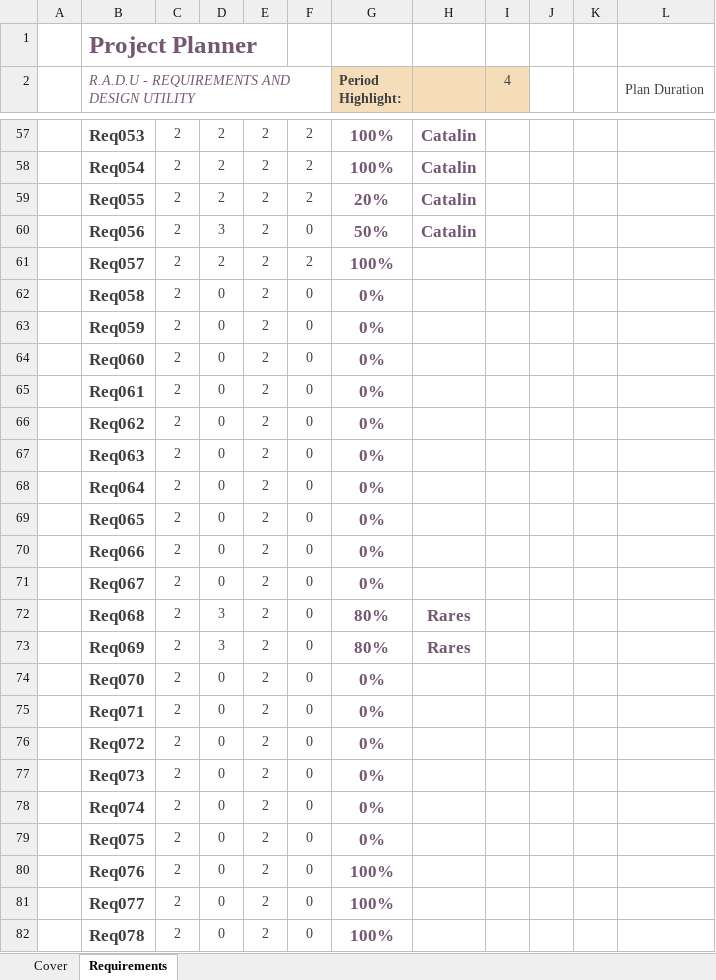
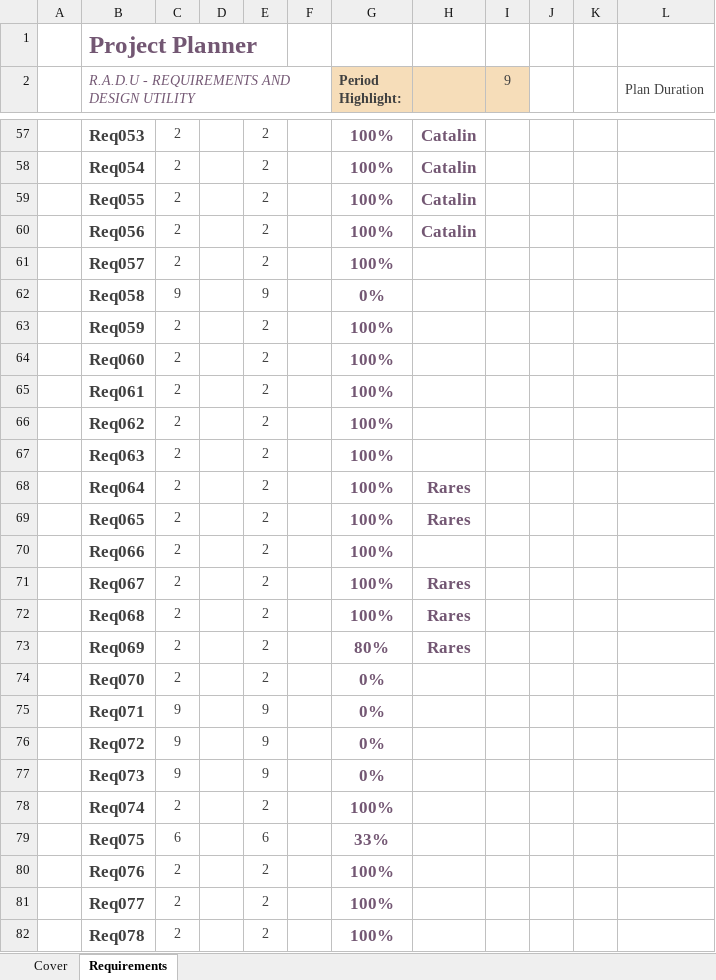
Before and after one commit to BogdanHerciu/ReqM_project, an Excel workbook: ProjectDocuments/01_Planning/11_Gantt_Project_Plan.xlsx, sheet Requirements, drawn as a sheet; only a part is shown, gaps mark what is left out; values as stored, in another font and other column widths than the file's, no borders; conditional formats not drawn; the diff covers the shown part only; the diff names each change by its address in the sheet, - before the commit and + after, or states it on an @@ line.

```diff
--- a/ProjectDocuments/01_Planning/11_Gantt_Project_Plan.xlsx (sheet Requirements)
+++ b/ProjectDocuments/01_Planning/11_Gantt_Project_Plan.xlsx (sheet Requirements)
-I2: 4
+I2: 9
-D57:D59: 2
+D57:D59: (empty)
-F57:F59: 2
+F57:F59: (empty)
-G59 (Period Highlight:): 20%
+G59 (Period Highlight:): 100%
-D60: 3
+D60: (empty)
-F60: 0
+F60: (empty)
-G60 (Period Highlight:): 50%
+G60 (Period Highlight:): 100%
-D61: 2
+D61: (empty)
-F61: 2
+F61: (empty)
-C62: 2
+C62: 9
-D62:D71: 0
+D62:D71: (empty)
-E62: 2
+E62: 9
-F62:F82: 0
+F62:F82: (empty)
-G63:G71 (Period Highlight:): 0%
+G63:G71 (Period Highlight:): 100%
-H68:H69: (empty)
+H68:H69: Rares
-H71: (empty)
+H71: Rares
-D72:D73: 3
+D72:D73: (empty)
-G72 (Period Highlight:): 80%
+G72 (Period Highlight:): 100%
-D74:D82: 0
+D74:D82: (empty)
-C75:C77: 2
+C75:C77: 9
-E75:E77: 2
+E75:E77: 9
-G78 (Period Highlight:): 0%
+G78 (Period Highlight:): 100%
-C79: 2
+C79: 6
-E79: 2
+E79: 6
-G79 (Period Highlight:): 0%
+G79 (Period Highlight:): 33%
```
Also changed, not shown: 4 added rows and 187 edited cells elsewhere in this sheet.
